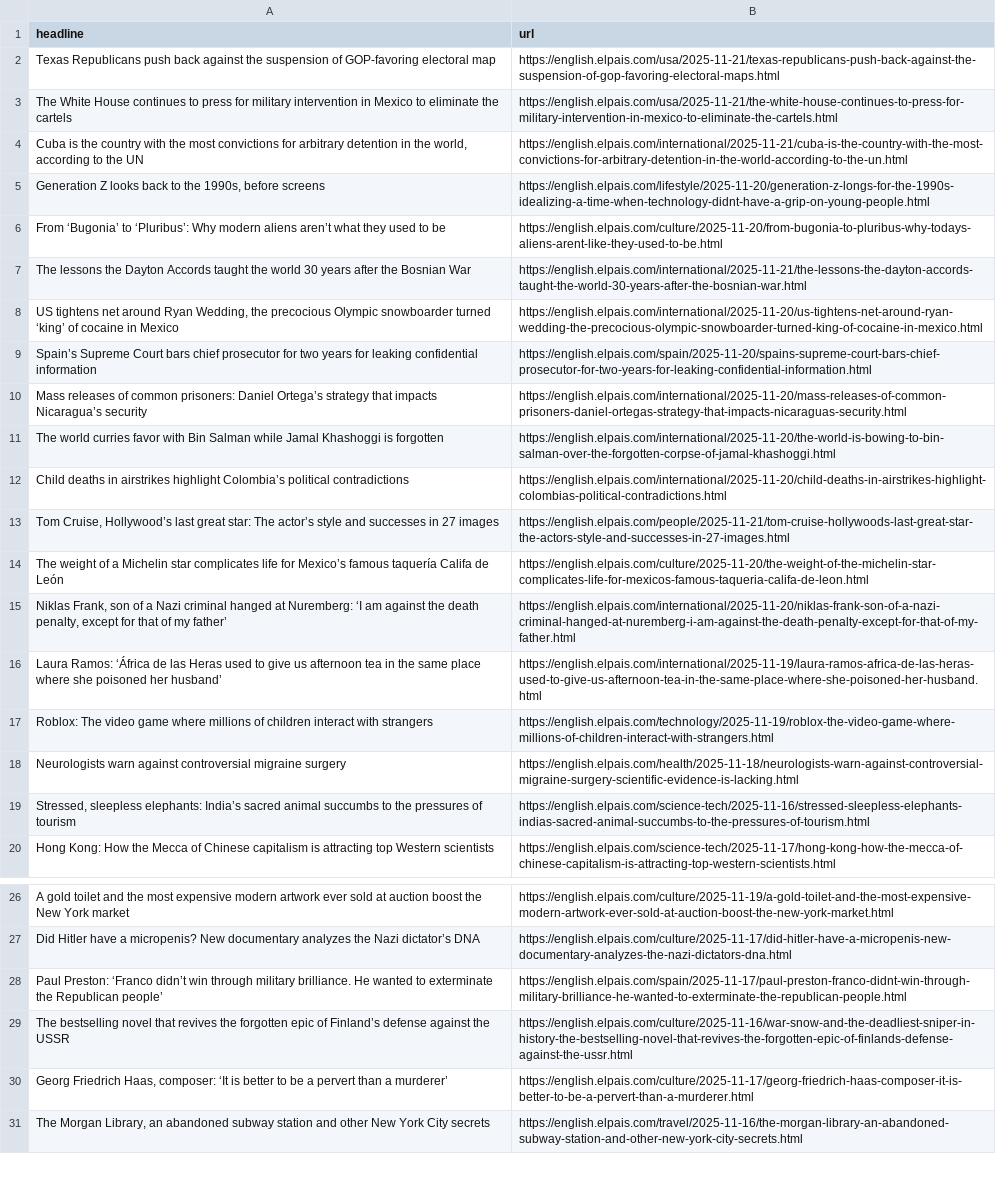
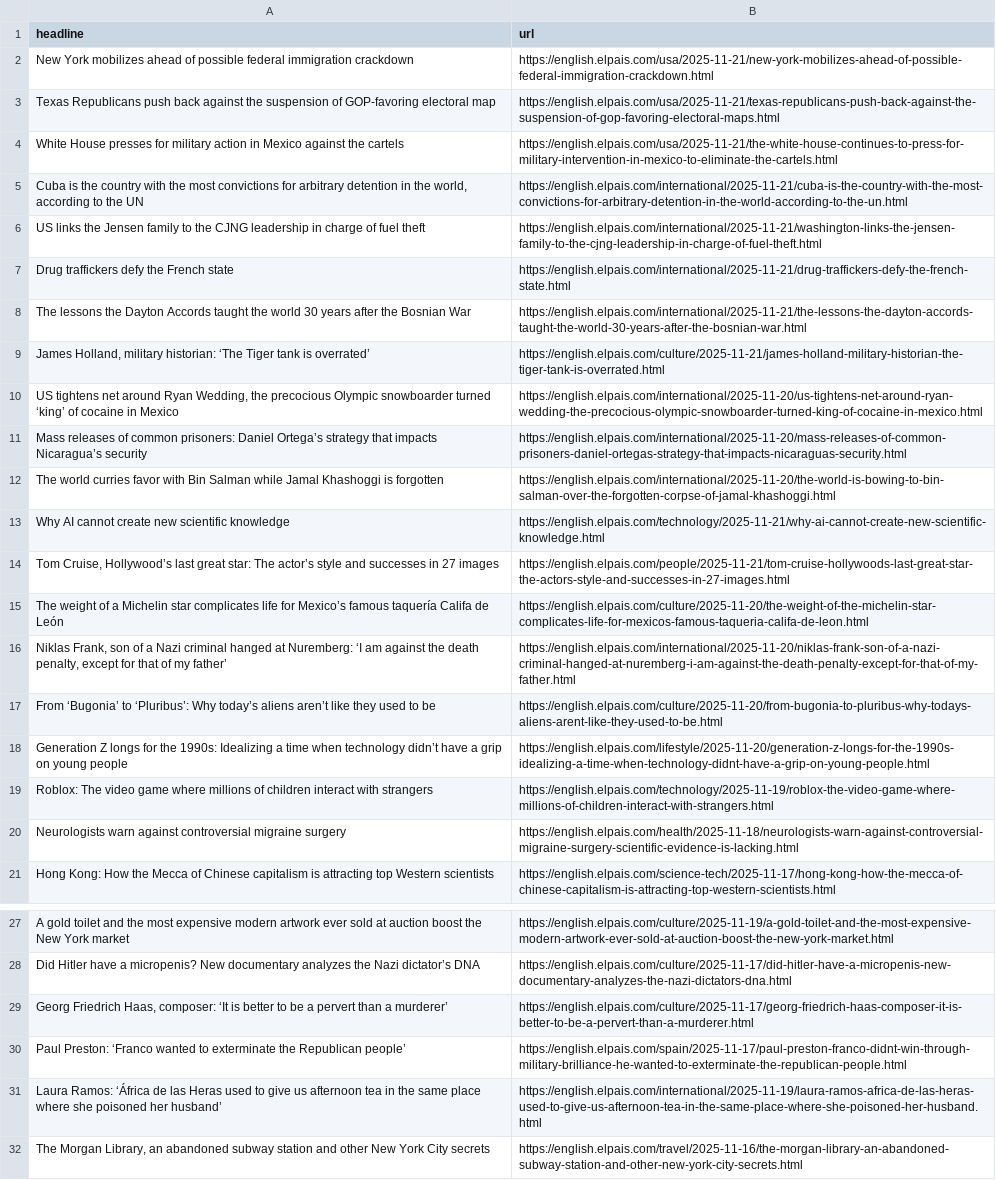
Before and after one commit to jam9501/el-pais-autoscraper, a CSV file: headlines.csv, drawn as a sheet; only a part is shown, gaps mark what is left out; removed rows and columns are numbered as before the commit, all else as after; the diff names each change by its address in the sheet, - before the commit and + after, or states it on an @@ line.

```diff
--- a/headlines.csv
+++ b/headlines.csv
+row 2: New York mobilizes ahead of possible federal immigration crackdown | https://english.elpais.com/usa/2025-11-21/new-york-mobilizes-ahead-of-possible-federal-immigration-crackdown.html
-A4 (headline): The White House continues to press for military intervention in Mexico to eliminate the cartels
+A4 (headline): White House presses for military action in Mexico against the cartels
-row 5: Generation Z looks back to the 1990s, before screens | https://english.elpais.com/lifestyle/2025-11-20/generation-z-longs-for-the-1990s-idealizing-a-time-when-technology-didnt-have-a-grip-on-young-people.html
-row 6: From ‘Bugonia’ to ‘Pluribus’: Why modern aliens aren’t what they used to be | https://english.elpais.com/culture/2025-11-20/from-bugonia-to-pluribus-why-todays-aliens-arent-like-they-used-to-be.html
+row 6: US links the Jensen family to the CJNG leadership in charge of fuel theft | https://english.elpais.com/international/2025-11-21/washington-links-the-jensen-family-to-the-cjng-leadership-in-charge-of-fuel-theft.html
+row 7: Drug traffickers defy the French state | https://english.elpais.com/international/2025-11-21/drug-traffickers-defy-the-french-state.html
+row 9: James Holland, military historian: ‘The Tiger tank is overrated’ | https://english.elpais.com/culture/2025-11-21/james-holland-military-historian-the-tiger-tank-is-overrated.html
-row 9: Spain’s Supreme Court bars chief prosecutor for two years for leaking confidential information | https://english.elpais.com/spain/2025-11-20/spains-supreme-court-bars-chief-prosecutor-for-two-years-for-leaking-confidential-information.html
-row 12: Child deaths in airstrikes highlight Colombia’s political contradictions | https://english.elpais.com/international/2025-11-20/child-deaths-in-airstrikes-highlight-colombias-political-contradictions.html
+row 13: Why AI cannot create new scientific knowledge | https://english.elpais.com/technology/2025-11-21/why-ai-cannot-create-new-scientific-knowledge.html
+row 17: From ‘Bugonia’ to ‘Pluribus’: Why today’s aliens aren’t like they used to be | https://english.elpais.com/culture/2025-11-20/from-bugonia-to-pluribus-why-todays-aliens-arent-like-they-used-to-be.html
+row 18: Generation Z longs for the 1990s: Idealizing a time when technology didn’t have a grip on young people | https://english.elpais.com/lifestyle/2025-11-20/generation-z-longs-for-the-1990s-idealizing-a-time-when-technology-didnt-have-a-grip-on-young-people.html
-row 19: Stressed, sleepless elephants: India’s sacred animal succumbs to the pressures of tourism | https://english.elpais.com/science-tech/2025-11-16/stressed-sleepless-elephants-indias-sacred-animal-succumbs-to-the-pressures-of-tourism.html
-row 28: Paul Preston: ‘Franco didn’t win through military brilliance. He wanted to exterminate the Republican people’ | https://english.elpais.com/spain/2025-11-17/paul-preston-franco-didnt-win-through-military-brilliance-he-wanted-to-exterminate-the-republican-people.html
-row 29: The bestselling novel that revives the forgotten epic of Finland’s defense against the USSR | https://english.elpais.com/culture/2025-11-16/war-snow-and-the-deadliest-sniper-in-history-the-bestselling-novel-that-revives-the-forgotten-epic-of-finlands-defense-against-the-ussr.html
+row 30: Paul Preston: ‘Franco wanted to exterminate the Republican people’ | https://english.elpais.com/spain/2025-11-17/paul-preston-franco-didnt-win-through-military-brilliance-he-wanted-to-exterminate-the-republican-people.html
@@ row 16 moved to row 31: Laura Ramos: ‘África de las Heras used t… @@
```
